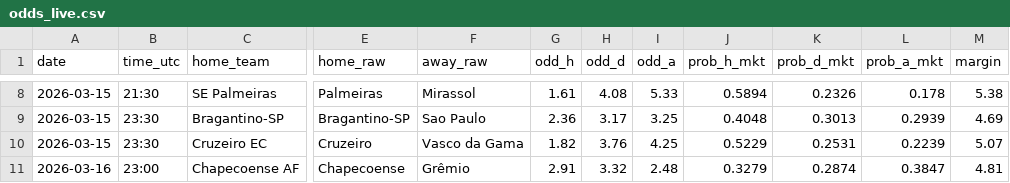
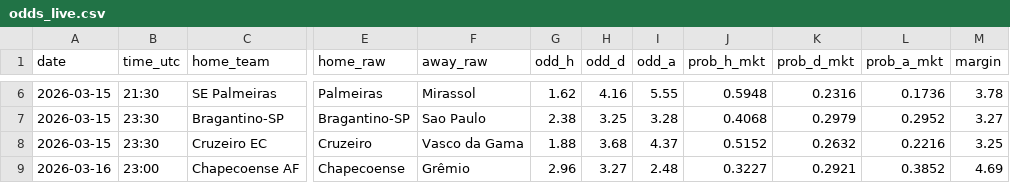
Before and after one commit to NyckzXD/FootballPredictor, a CSV file: scraping/data/external/odds_live.csv, drawn as a sheet; only a part is shown, gaps mark what is left out; addresses are those after the commit; the diff covers the shown part only; the diff names each change by its address in the sheet, - before the commit and + after, or states it on an @@ line.

```diff
--- a/scraping/data/external/odds_live.csv
+++ b/scraping/data/external/odds_live.csv
-G6 (odd_h): 1.61
+G6 (odd_h): 1.62
-H6 (odd_d): 4.08
+H6 (odd_d): 4.16
-I6 (odd_a): 5.33
+I6 (odd_a): 5.55
-J6 (prob_h_mkt): 0.5894
+J6 (prob_h_mkt): 0.5948
-K6 (prob_d_mkt): 0.2326
+K6 (prob_d_mkt): 0.2316
-L6 (prob_a_mkt): 0.178
+L6 (prob_a_mkt): 0.1736
-M6 (margin): 5.38
+M6 (margin): 3.78
-G7 (odd_h): 2.36
+G7 (odd_h): 2.38
-H7 (odd_d): 3.17
+H7 (odd_d): 3.25
-I7 (odd_a): 3.25
+I7 (odd_a): 3.28
-J7 (prob_h_mkt): 0.4048
+J7 (prob_h_mkt): 0.4068
-K7 (prob_d_mkt): 0.3013
+K7 (prob_d_mkt): 0.2979
-L7 (prob_a_mkt): 0.2939
+L7 (prob_a_mkt): 0.2952
-M7 (margin): 4.69
+M7 (margin): 3.27
-G8 (odd_h): 1.82
+G8 (odd_h): 1.88
-H8 (odd_d): 3.76
+H8 (odd_d): 3.68
-I8 (odd_a): 4.25
+I8 (odd_a): 4.37
-J8 (prob_h_mkt): 0.5229
+J8 (prob_h_mkt): 0.5152
-K8 (prob_d_mkt): 0.2531
+K8 (prob_d_mkt): 0.2632
-L8 (prob_a_mkt): 0.2239
+L8 (prob_a_mkt): 0.2216
-M8 (margin): 5.07
+M8 (margin): 3.25
-G9 (odd_h): 2.91
+G9 (odd_h): 2.96
-H9 (odd_d): 3.32
+H9 (odd_d): 3.27
-J9 (prob_h_mkt): 0.3279
+J9 (prob_h_mkt): 0.3227
-K9 (prob_d_mkt): 0.2874
+K9 (prob_d_mkt): 0.2921
-L9 (prob_a_mkt): 0.3847
+L9 (prob_a_mkt): 0.3852
-M9 (margin): 4.81
+M9 (margin): 4.69
```
Also changed, not shown: 2 removed rows and 28 edited cells elsewhere in this file, scraping/data/external/value_bets.csv, scraping/data/processed/simulacao_2026.csv, 8 other files.
